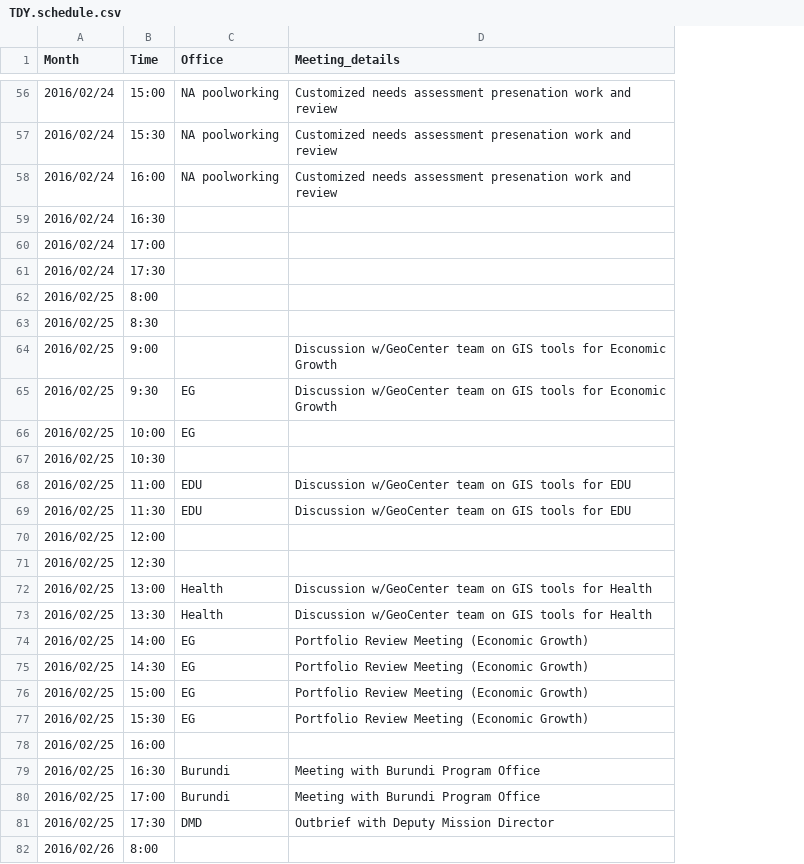
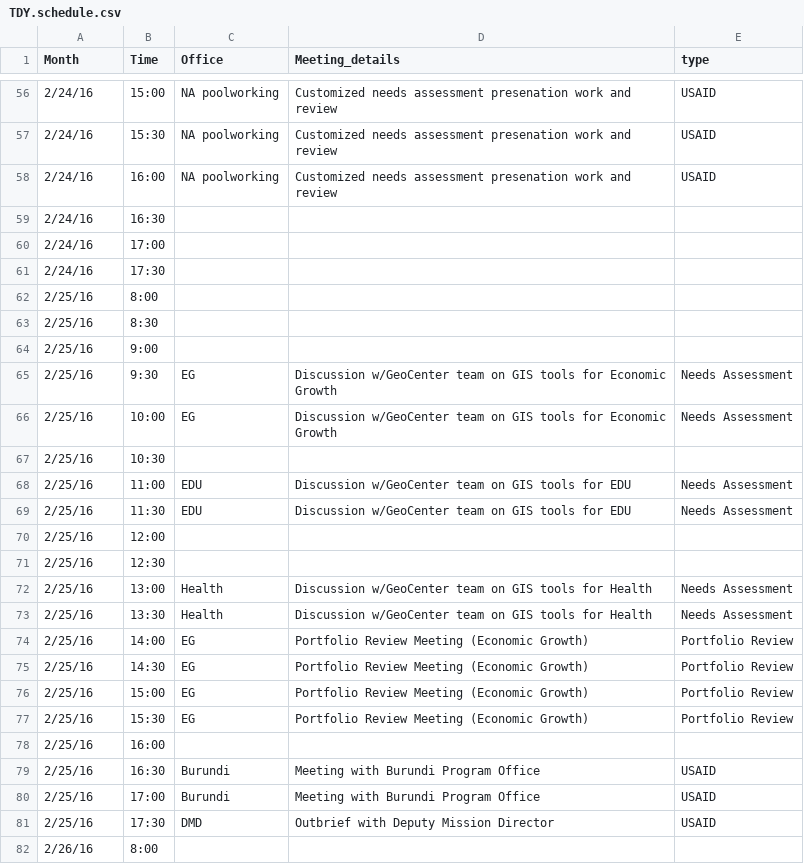
Before and after one commit to flaneuse/RwandaDHS_graphs, a CSV file: Datain/TDY.schedule.csv, drawn as a sheet; only a part is shown, gaps mark what is left out; the diff covers the shown part only; the diff names each change by its address in the sheet, - before the commit and + after, or states it on an @@ line.

```diff
--- a/Datain/TDY.schedule.csv
+++ b/Datain/TDY.schedule.csv
+column E (type), rows 56-81: USAID | USAID | USAID |  |  |  |  |  |  | Needs Assessment | Needs Assessment |  | Needs Assessment | Needs Assessment |  |  | Needs Assessment | Needs Assessment | Portfolio Review | Portfolio Review | Portfolio Review | Portfolio Review |  | USAID | USAID | USAID
-A56:A61 (Month): 2016/02/24
+A56:A61 (Month): 2/24/16
-A62:A81 (Month): 2016/02/25
+A62:A81 (Month): 2/25/16
-D64 (Meeting_details): Discussion w/GeoCenter team on GIS tools for Economic Growth
+D64 (Meeting_details): (empty)
-D66 (Meeting_details): (empty)
+D66 (Meeting_details): Discussion w/GeoCenter team on GIS tools for Economic Growth
-A82 (Month): 2016/02/26
+A82 (Month): 2/26/16
```
Also changed, not shown: 75 edited cells elsewhere in this file, 1 other file.
